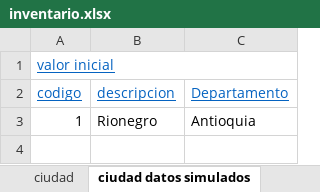
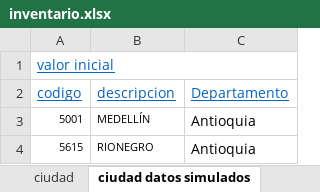
Before and after one commit to DOOPan2022/Presupuesto, an Excel workbook: Extraclase/Modelo de dominio/inventario.xlsx, sheet ciudad datos simulados, drawn as a sheet; values as stored, in another font and other column widths than the file's, no borders; removed rows and columns are numbered as before the commit, all else as after; the diff names each change by its address in the sheet, - before the commit and + after, or states it on an @@ line.

```diff
--- a/Extraclase/Modelo de dominio/inventario.xlsx (sheet ciudad datos simulados)
+++ b/Extraclase/Modelo de dominio/inventario.xlsx (sheet ciudad datos simulados)
-row 3: 1 | Rionegro | Antioquia
+row 3: 5001 | MEDELLÍN | Antioquia
+row 4: 5615 | RIONEGRO | Antioquia
```
Also changed, not shown: sheet almacen, sheet almacen datos simulados, sheet Tipo U datos simulados, sheet estanteria datos simulados, sheet seccion datos simulados, sheet usuario datos simulados, 1 more sheet, formulas that keep their value.
